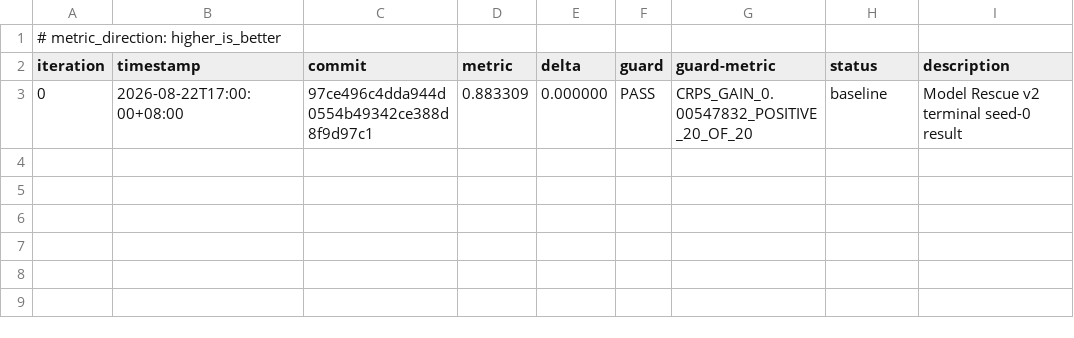
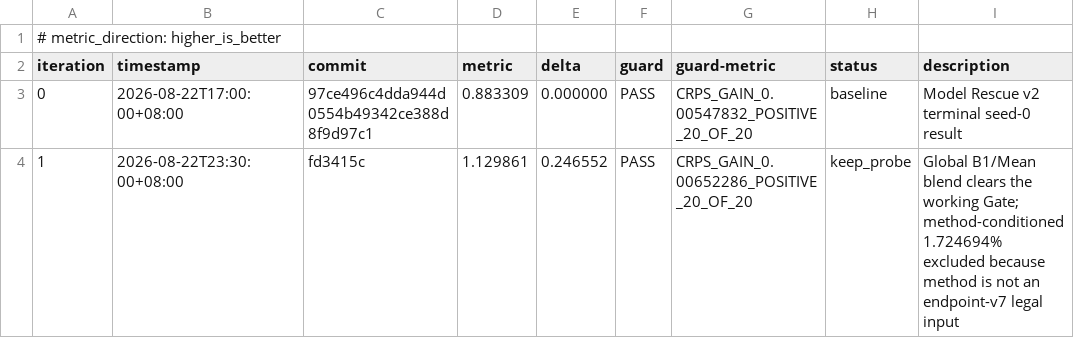
Before and after one commit to Cunyu-Liu/Reactflow, a TSV file: autoresearch/loop-260822-1700/results.tsv, drawn as a sheet.

Commit message:
analysis: validate fold-legal global expert blend direction

```diff
--- a/autoresearch/loop-260822-1700/results.tsv
+++ b/autoresearch/loop-260822-1700/results.tsv
@@ -3 +3,2 @@ iteration	timestamp	commit	metric	delta	guard	guard-metric	status	description
 0	2026-08-22T17:00:00+08:00	97ce496c4dda944d0554b49342ce388d8f9d97c1	0.883309	0.000000	PASS	CRPS_GAIN_0.00547832_POSITIVE_20_OF_20	baseline	Model Rescue v2 terminal seed-0 result
+1	2026-08-22T23:30:00+08:00	fd3415c	1.129861	0.246552	PASS	CRPS_GAIN_0.00652286_POSITIVE_20_OF_20	keep_probe	Global B1/Mean blend clears the working Gate; method-conditioned 1.724694% excluded because method is not an endpoint-v7 legal input
```
Also changed, not shown: 5 other files.
